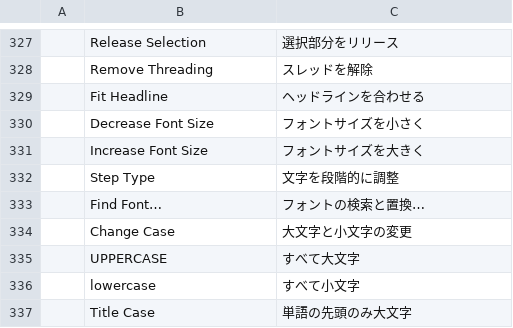
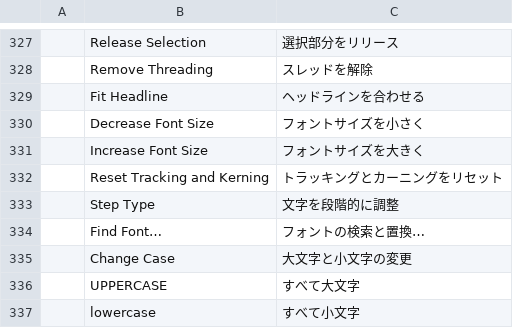
Before and after one commit to SiteSentrix/StitchFoundry, a TSV file: crates/ui-egui/src/i18n/ja.tsv, drawn as a sheet; only a part is shown, gaps mark what is left out; the shorter side is filled out with more unchanged rows.

Commit message:
Type: Cmd/Ctrl+Alt+Q resets tracking to 0 and kerning to Auto
The reference app resets tracking and kerning to 0 with Cmd/Ctrl+Alt+Q.
VectorCraft had no command for it.

type.resetTracking (Reset Tracking and Kerning, default Cmd+Alt+Q) sets
tracking to 0 and kerning to Auto, which the Character panel shows as 0,
in the text the Type tool has selected, or else in all the text of
every selected type object. At a caret it resets only the kerning of
the character before it, where Alt+Left/Right kerns. It is one undo
step. The range logic of type.step moves into a shared type_ranges.

When a call gives ids, type.step and type.resetTracking change all the
text of those type objects even while the Type tool edits text, as
paint.setFill does. Before, type.step changed the Type tool's selected
text instead.

Docs: docs/mcp.md, docs/target-app-parity.md.

```diff
--- a/crates/ui-egui/src/i18n/ja.tsv
+++ b/crates/ui-egui/src/i18n/ja.tsv
@@ -331,2 +331,3 @@
 	Increase Font Size	フォントサイズを大きく
+	Reset Tracking and Kerning	トラッキングとカーニングをリセット
 	Step Type	文字を段階的に調整
```
Also changed, not shown: crates/ui-egui/src/i18n/fr.tsv, crates/ui-egui/src/i18n/hu.tsv, 18 other files.
